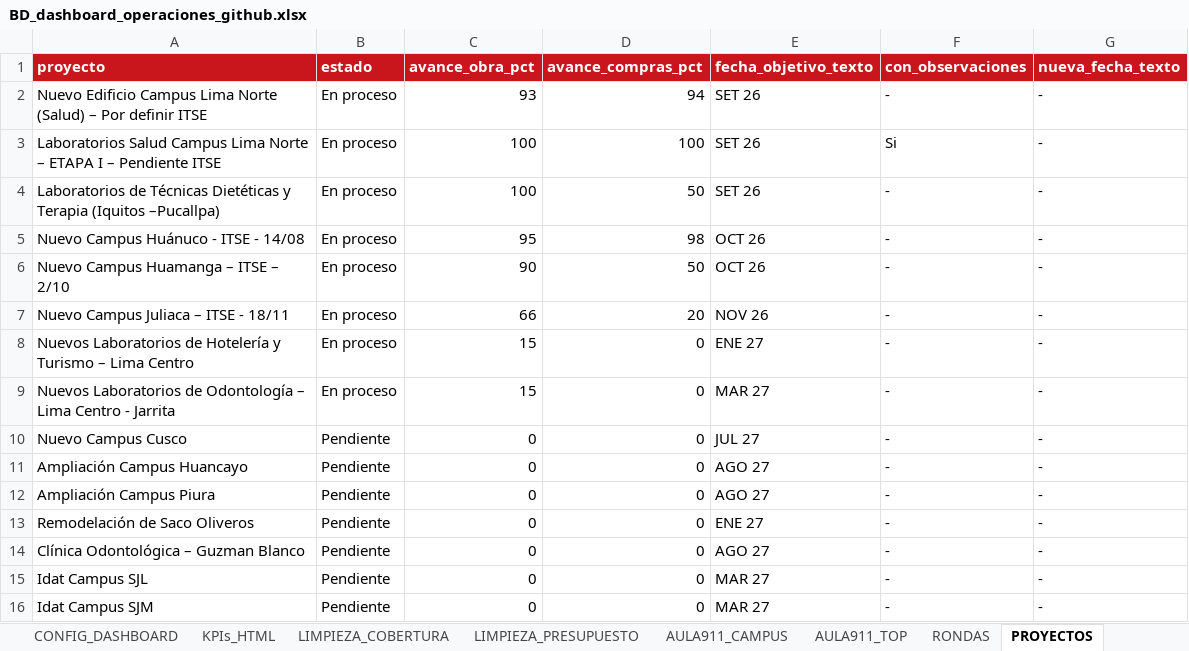
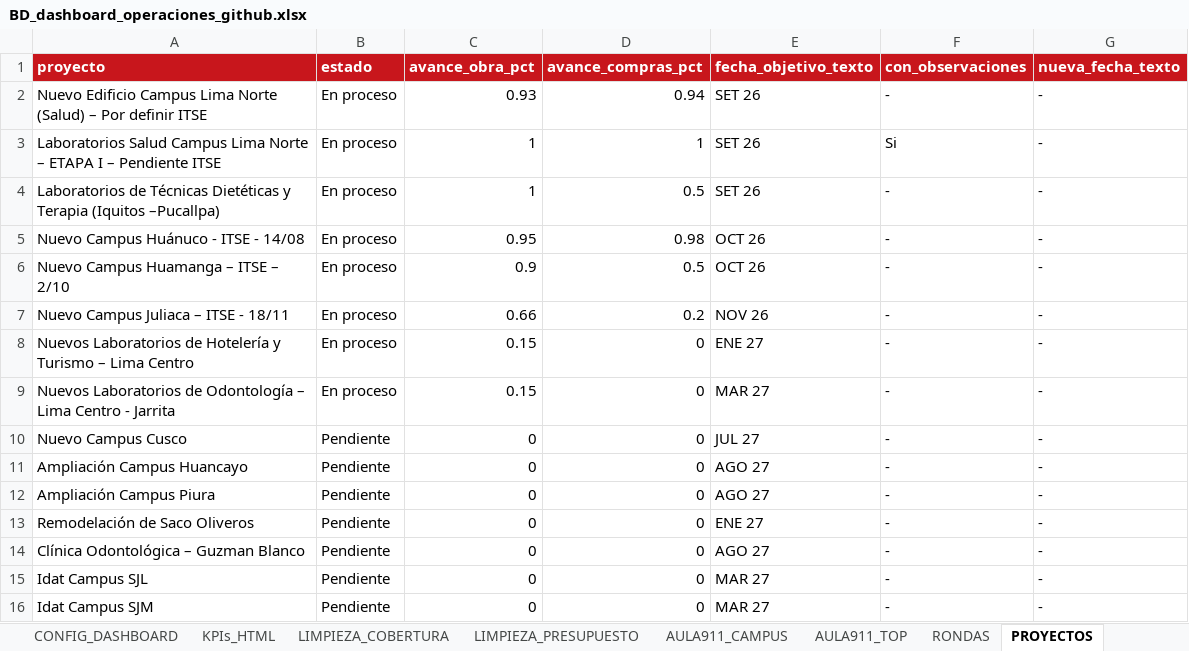
Before and after one commit to proyectosopsutp/proyectos-operaciones_dashboard, an Excel workbook: BD_dashboard_operaciones_github.xlsx, sheet PROYECTOS, drawn as a sheet; only a part is shown; values as stored, in another font and other column widths than the file's, no borders; charts and pictures and table styles not drawn; the diff names each change by its address in the sheet, - before the commit and + after, or states it on an @@ line.

```diff
--- a/BD_dashboard_operaciones_github.xlsx (sheet PROYECTOS)
+++ b/BD_dashboard_operaciones_github.xlsx (sheet PROYECTOS)
-C2 (avance_obra_pct): 93
+C2 (avance_obra_pct): 0.93
-D2 (avance_compras_pct): 94
+D2 (avance_compras_pct): 0.94
-C3:C4 (avance_obra_pct): 100
+C3:C4 (avance_obra_pct): 1
-D3 (avance_compras_pct): 100
+D3 (avance_compras_pct): 1
-D4 (avance_compras_pct): 50
+D4 (avance_compras_pct): 0.5
-C5 (avance_obra_pct): 95
+C5 (avance_obra_pct): 0.95
-D5 (avance_compras_pct): 98
+D5 (avance_compras_pct): 0.98
-C6 (avance_obra_pct): 90
+C6 (avance_obra_pct): 0.9
-D6 (avance_compras_pct): 50
+D6 (avance_compras_pct): 0.5
-C7 (avance_obra_pct): 66
+C7 (avance_obra_pct): 0.66
-D7 (avance_compras_pct): 20
+D7 (avance_compras_pct): 0.2
-C8:C9 (avance_obra_pct): 15
+C8:C9 (avance_obra_pct): 0.15
```
Also changed, not shown: sheet LISTO.
